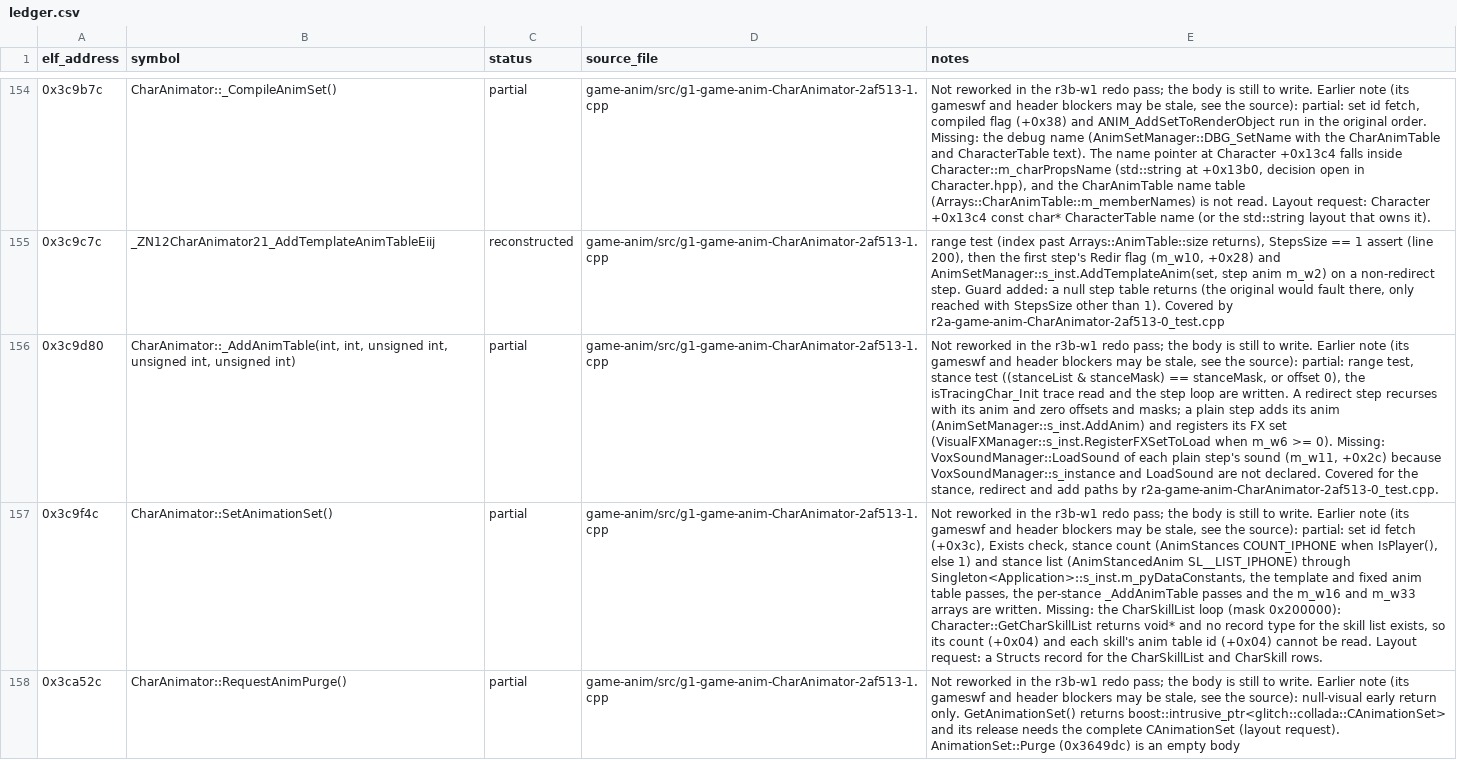
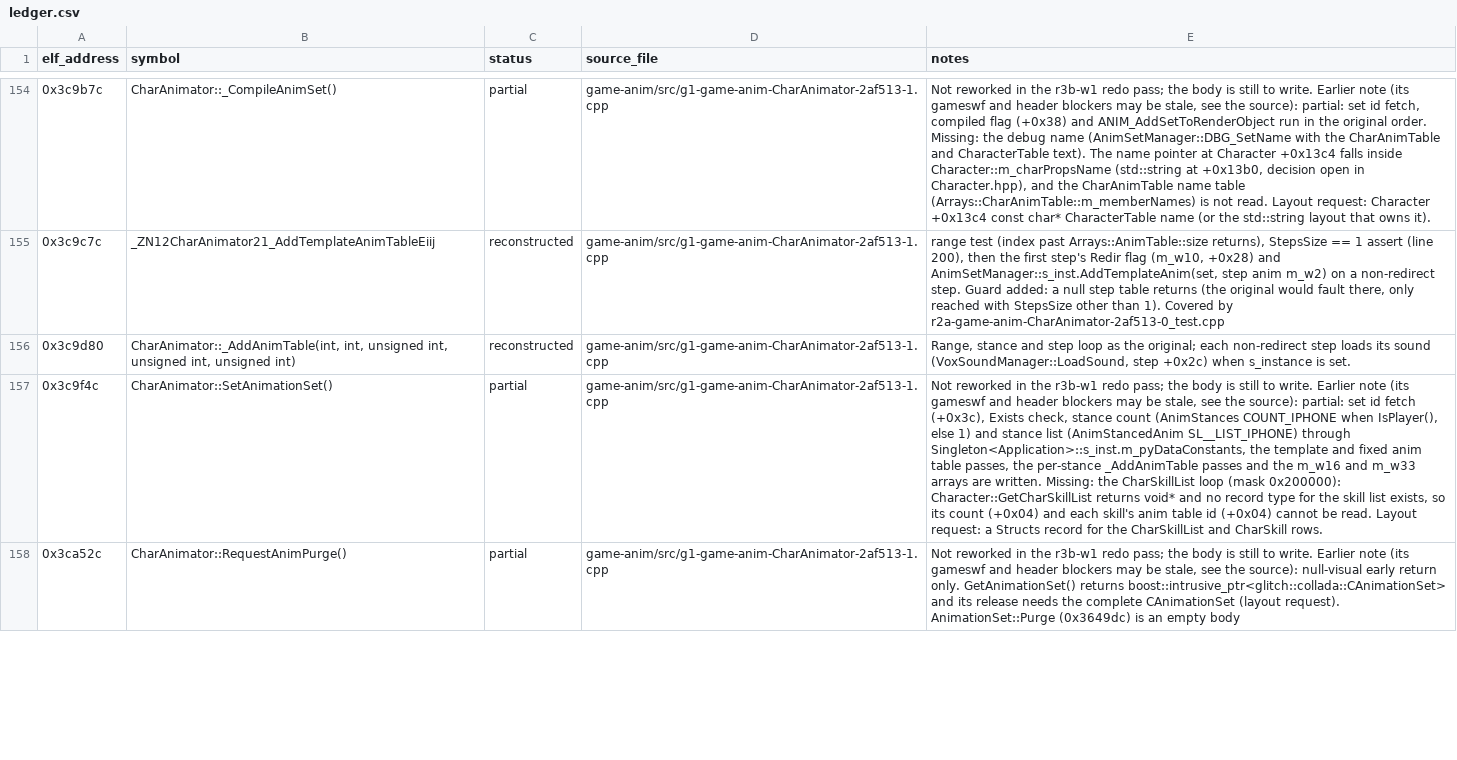
Before and after one commit to AdamCelermajer/DH_sc, a CSV file: port/decomp-reconstruction/game-anim/ledger.csv, drawn as a sheet; only a part is shown, gaps mark what is left out; the diff covers the shown part only; the diff names each change by its address in the sheet, - before the commit and + after, or states it on an @@ line.

```diff
--- a/port/decomp-reconstruction/game-anim/ledger.csv
+++ b/port/decomp-reconstruction/game-anim/ledger.csv
-C156 (status): partial
+C156 (status): reconstructed
-E156 (notes): Not reworked in the r3b-w1 redo pass; the body is still to write. Earlier note (its gameswf and header blockers may be stale, see the source): partial: range test, stance test ((stanceList & stanceMask) == stanceMask, or offset 0), the isTracingChar_Init trace read and the step loop are written. A redirect step recurses with its anim and zero offsets and masks; a plain step adds its anim (AnimSetManager::s_inst.AddAnim) and registers its FX set (VisualFXManager::s_inst.RegisterFXSetToLoad when m_w6 >= 0). Missing: VoxSoundManager::LoadSound of each plain step's sound (m_w11, +0x2c) because VoxSoundManager::s_instance and LoadSound are not declared. Covered for the stance, redirect and add paths by r2a-game-anim-CharAnimator-2af513-0_test.cpp.
+E156 (notes): Range, stance and step loop as the original; each non-redirect step loads its sound (VoxSoundManager::LoadSound, step +0x2c) when s_instance is set.
```
Also changed, not shown: 12 edited cells elsewhere in this file, port/decomp-reconstruction/game-ui/ledger.csv, 12 other files.
